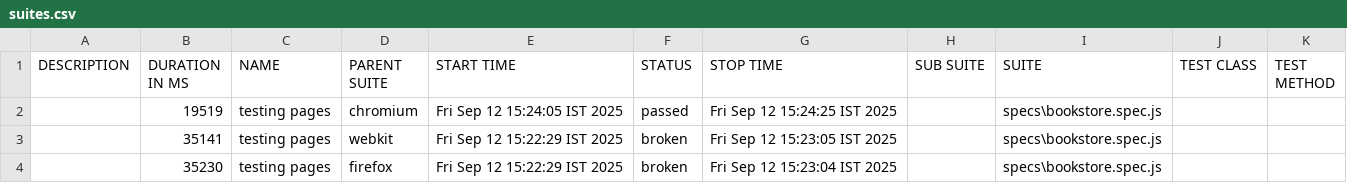
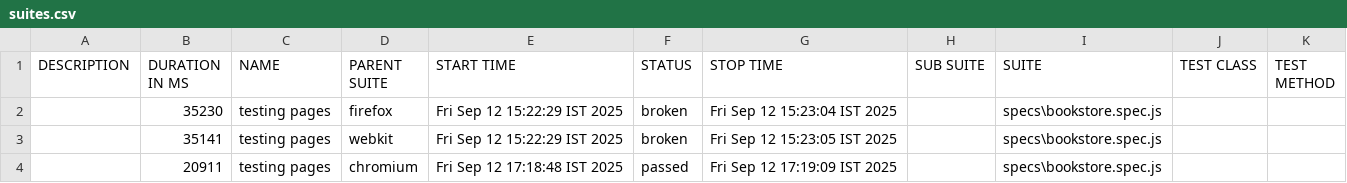
Before and after one commit to Ritesh-xx/playwright_01, a CSV file: allure-report/data/suites.csv, drawn as a sheet.

```diff
--- a/allure-report/data/suites.csv
+++ b/allure-report/data/suites.csv
@@ -1,4 +1,4 @@
 "DESCRIPTION","DURATION IN MS","NAME","PARENT SUITE","START TIME","STATUS","STOP TIME","SUB SUITE","SUITE","TEST CLASS","TEST METHOD"
-"","19519","testing pages","chromium","Fri Sep 12 15:24:05 IST 2025","passed","Fri Sep 12 15:24:25 IST 2025","","specs\bookstore.spec.js","",""
+"","35230","testing pages","firefox","Fri Sep 12 15:22:29 IST 2025","broken","Fri Sep 12 15:23:04 IST 2025","","specs\bookstore.spec.js","",""
 "","35141","testing pages","webkit","Fri Sep 12 15:22:29 IST 2025","broken","Fri Sep 12 15:23:05 IST 2025","","specs\bookstore.spec.js","",""
-"","35230","testing pages","firefox","Fri Sep 12 15:22:29 IST 2025","broken","Fri Sep 12 15:23:04 IST 2025","","specs\bookstore.spec.js","",""
+"","20911","testing pages","chromium","Fri Sep 12 17:18:48 IST 2025","passed","Fri Sep 12 17:19:09 IST 2025","","specs\bookstore.spec.js","",""
```
Also changed, not shown: 42 other files.
